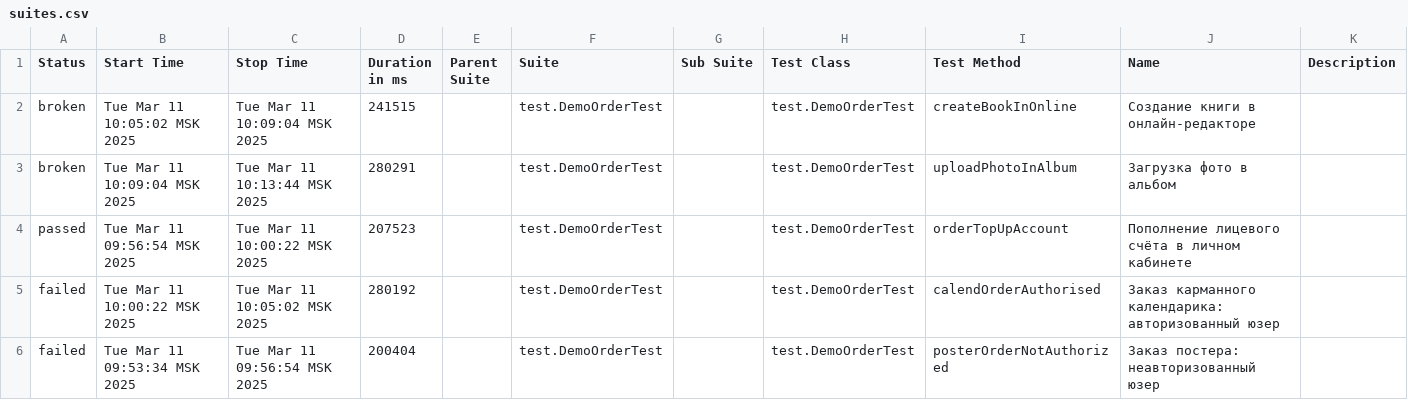
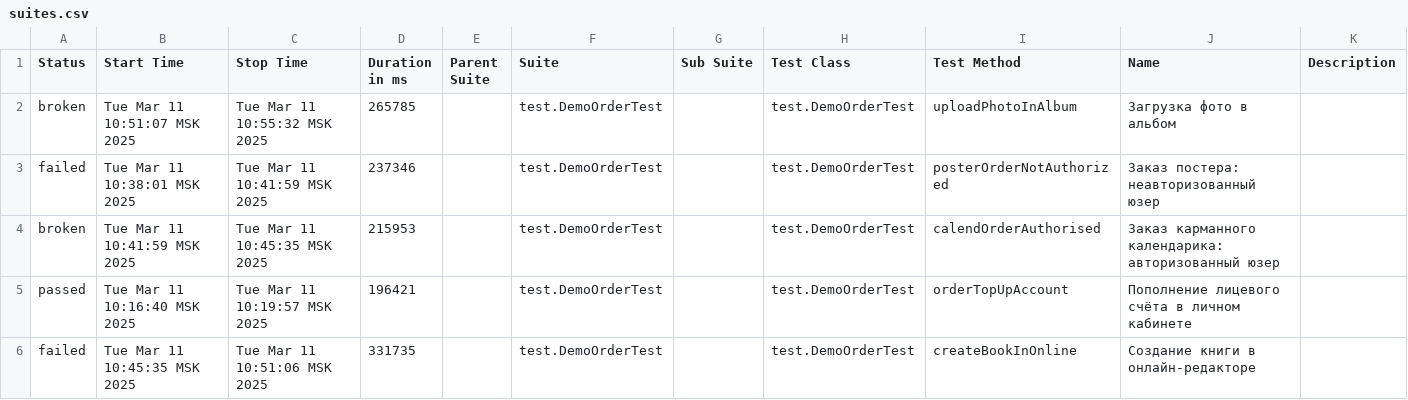
Before and after one commit to polinam-netprint/allure-reports-for-web, a CSV file: web-master/allure-maven-plugin/data/suites.csv, drawn as a sheet.

Commit message:
Web Allure Report - master

```diff
--- a/web-master/allure-maven-plugin/data/suites.csv
+++ b/web-master/allure-maven-plugin/data/suites.csv
@@ -1,6 +1,6 @@
 "Status","Start Time","Stop Time","Duration in ms","Parent Suite","Suite","Sub Suite","Test Class","Test Method","Name","Description"
-"broken","Tue Mar 11 10:05:02 MSK 2025","Tue Mar 11 10:09:04 MSK 2025","241515","","test.DemoOrderTest","","test.DemoOrderTest","createBookInOnline","Создание книги в онлайн-редакторе",""
-"broken","Tue Mar 11 10:09:04 MSK 2025","Tue Mar 11 10:13:44 MSK 2025","280291","","test.DemoOrderTest","","test.DemoOrderTest","uploadPhotoInAlbum","Загрузка фото в альбом",""
-"passed","Tue Mar 11 09:56:54 MSK 2025","Tue Mar 11 10:00:22 MSK 2025","207523","","test.DemoOrderTest","","test.DemoOrderTest","orderTopUpAccount","Пополнение лицевого счёта в личном кабинете",""
-"failed","Tue Mar 11 10:00:22 MSK 2025","Tue Mar 11 10:05:02 MSK 2025","280192","","test.DemoOrderTest","","test.DemoOrderTest","calendOrderAuthorised","Заказ карманного календарика: авторизованный юзер",""
-"failed","Tue Mar 11 09:53:34 MSK 2025","Tue Mar 11 09:56:54 MSK 2025","200404","","test.DemoOrderTest","","test.DemoOrderTest","posterOrderNotAuthorized","Заказ постера: неавторизованный юзер",""
+"broken","Tue Mar 11 10:51:07 MSK 2025","Tue Mar 11 10:55:32 MSK 2025","265785","","test.DemoOrderTest","","test.DemoOrderTest","uploadPhotoInAlbum","Загрузка фото в альбом",""
+"failed","Tue Mar 11 10:38:01 MSK 2025","Tue Mar 11 10:41:59 MSK 2025","237346","","test.DemoOrderTest","","test.DemoOrderTest","posterOrderNotAuthorized","Заказ постера: неавторизованный юзер",""
+"broken","Tue Mar 11 10:41:59 MSK 2025","Tue Mar 11 10:45:35 MSK 2025","215953","","test.DemoOrderTest","","test.DemoOrderTest","calendOrderAuthorised","Заказ карманного календарика: авторизованный юзер",""
+"passed","Tue Mar 11 10:16:40 MSK 2025","Tue Mar 11 10:19:57 MSK 2025","196421","","test.DemoOrderTest","","test.DemoOrderTest","orderTopUpAccount","Пополнение лицевого счёта в личном кабинете",""
+"failed","Tue Mar 11 10:45:35 MSK 2025","Tue Mar 11 10:51:06 MSK 2025","331735","","test.DemoOrderTest","","test.DemoOrderTest","createBookInOnline","Создание книги в онлайн-редакторе",""
```
Also changed, not shown: 25 other files.
